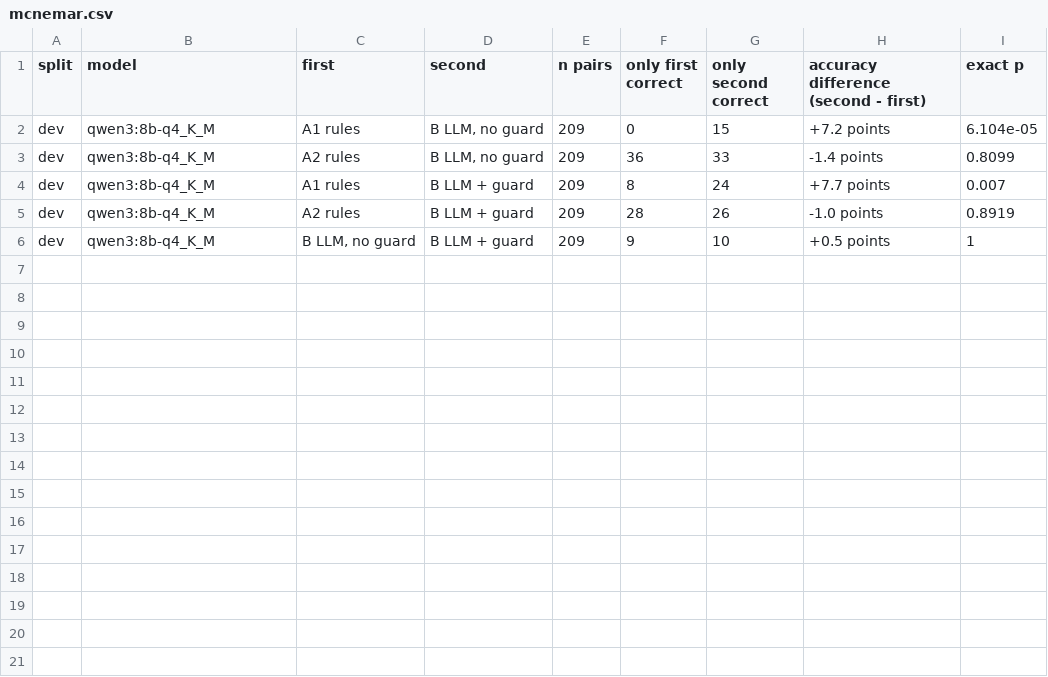
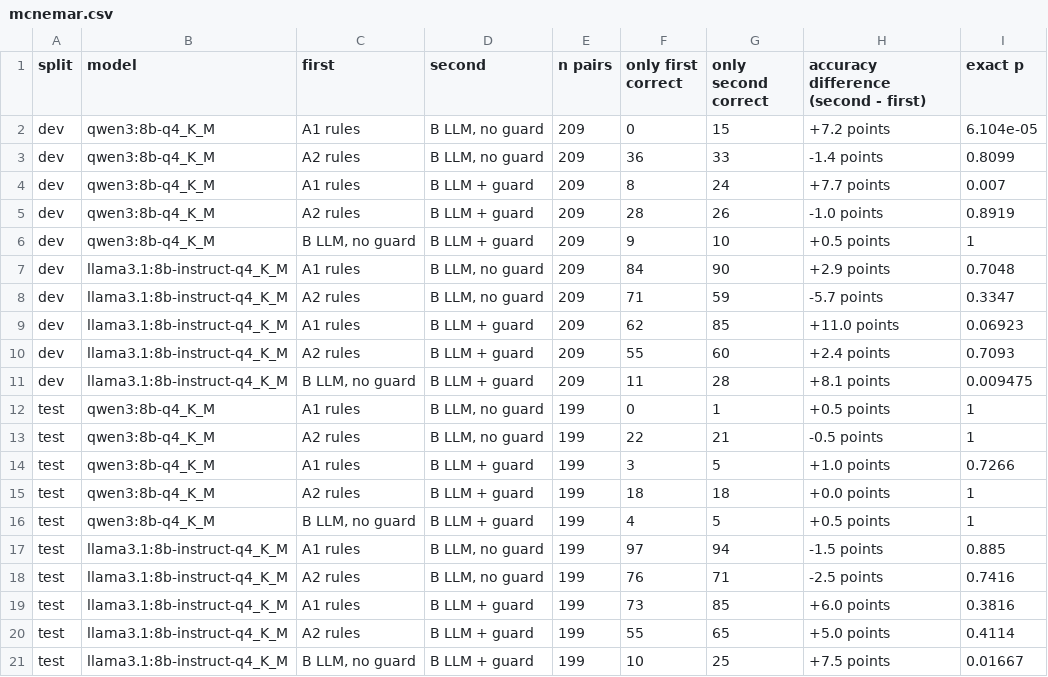
Before and after one commit to Warisha-Shaukat/soc-triage, a CSV file: results/tables/mcnemar.csv, drawn as a sheet.

```diff
--- a/results/tables/mcnemar.csv
+++ b/results/tables/mcnemar.csv
@@ -6 +6,16 @@ dev,qwen3:8b-q4_K_M,A2 rules,B LLM + guard,209,28,26,-1.0 points,0.8919
 dev,qwen3:8b-q4_K_M,"B LLM, no guard",B LLM + guard,209,9,10,+0.5 points,1
+dev,llama3.1:8b-instruct-q4_K_M,A1 rules,"B LLM, no guard",209,84,90,+2.9 points,0.7048
+dev,llama3.1:8b-instruct-q4_K_M,A2 rules,"B LLM, no guard",209,71,59,-5.7 points,0.3347
+dev,llama3.1:8b-instruct-q4_K_M,A1 rules,B LLM + guard,209,62,85,+11.0 points,0.06923
+dev,llama3.1:8b-instruct-q4_K_M,A2 rules,B LLM + guard,209,55,60,+2.4 points,0.7093
+dev,llama3.1:8b-instruct-q4_K_M,"B LLM, no guard",B LLM + guard,209,11,28,+8.1 points,0.009475
+test,qwen3:8b-q4_K_M,A1 rules,"B LLM, no guard",199,0,1,+0.5 points,1
+test,qwen3:8b-q4_K_M,A2 rules,"B LLM, no guard",199,22,21,-0.5 points,1
+test,qwen3:8b-q4_K_M,A1 rules,B LLM + guard,199,3,5,+1.0 points,0.7266
+test,qwen3:8b-q4_K_M,A2 rules,B LLM + guard,199,18,18,+0.0 points,1
+test,qwen3:8b-q4_K_M,"B LLM, no guard",B LLM + guard,199,4,5,+0.5 points,1
+test,llama3.1:8b-instruct-q4_K_M,A1 rules,"B LLM, no guard",199,97,94,-1.5 points,0.885
+test,llama3.1:8b-instruct-q4_K_M,A2 rules,"B LLM, no guard",199,76,71,-2.5 points,0.7416
+test,llama3.1:8b-instruct-q4_K_M,A1 rules,B LLM + guard,199,73,85,+6.0 points,0.3816
+test,llama3.1:8b-instruct-q4_K_M,A2 rules,B LLM + guard,199,55,65,+5.0 points,0.4114
+test,llama3.1:8b-instruct-q4_K_M,"B LLM, no guard",B LLM + guard,199,10,25,+7.5 points,0.01667
```
Also changed, not shown: results/tables/asr_by_field.csv, results/tables/asr_by_strategy.csv, 37 other files.
